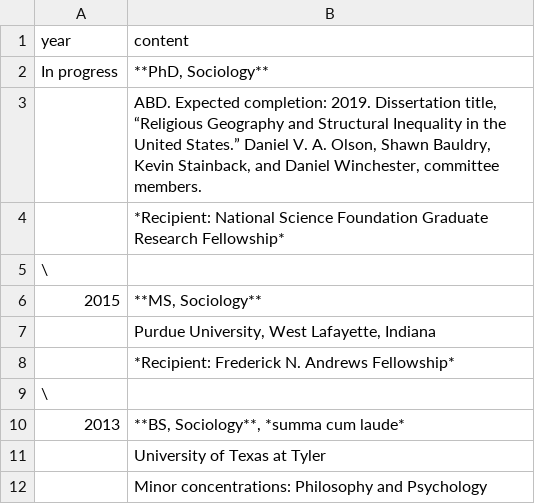
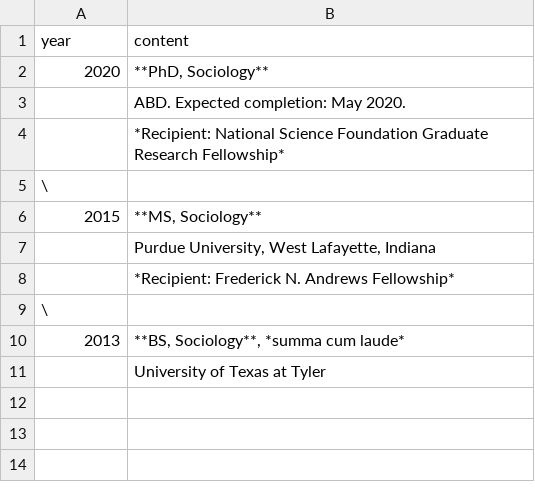
Before and after one commit to marsha5813/resume, a CSV file: resume-content/education.csv, drawn as a sheet; the diff names each change by its address in the sheet, - before the commit and + after, or states it on an @@ line.

```diff
--- a/resume-content/education.csv
+++ b/resume-content/education.csv
-A2 (year): In progress
+A2 (year): 2020
-B3 (content): …Expected completion: 2019. Dissertation title, “Religious Geography and Structural Inequality in the United States.” Daniel V. A. Olson, Shawn Bauldry, Kevin Stainback, and Daniel Winchester, committee members.
+B3 (content): …Expected completion: May 2020.
-row 12:  | Minor concentrations: Philosophy and Psychology
```
Also changed, not shown: resume-content/experience.csv, resume-content/presentations.csv, 4 other files.
